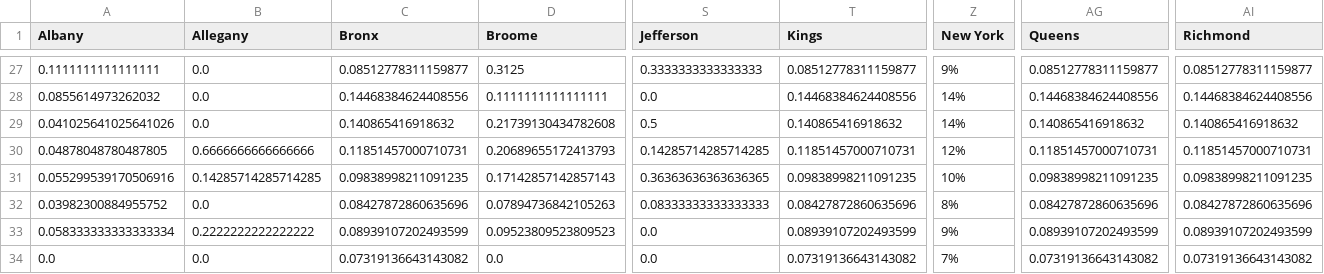
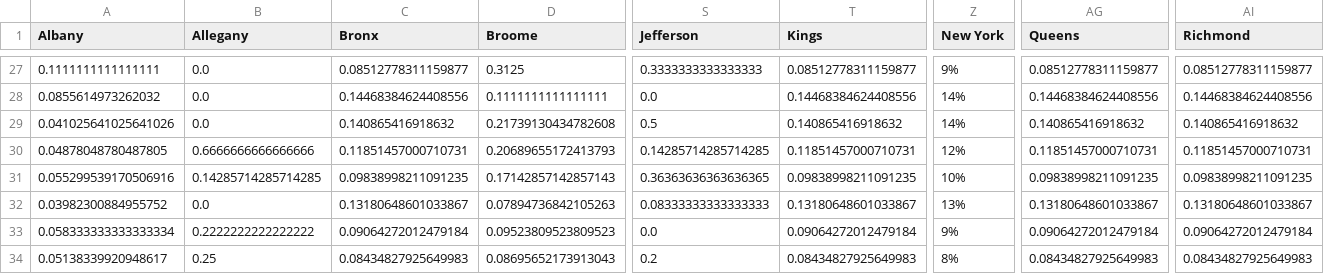
Before and after one commit to LilySu/Covid-19nyc, a CSV file: df_ny/percentage_change_County.csv, drawn as a sheet; only a part is shown, gaps mark what is left out; removed rows and columns are numbered as before the commit, all else as after; rows hold the shown columns only; the diff names each change by its address in the sheet, - before the commit and + after, or states it on an @@ line.

```diff
--- a/df_ny/percentage_change_County.csv
+++ b/df_ny/percentage_change_County.csv
-C32 (Bronx): 0.08427872860635696
+C32 (Bronx): 0.13180648601033867
-T32 (Kings): 0.08427872860635696
+T32 (Kings): 0.13180648601033867
-Z32 (New York): 8%
+Z32 (New York): 13%
-AG32 (Queens): 0.08427872860635696
+AG32 (Queens): 0.13180648601033867
-AI32 (Richmond): 0.08427872860635696
+AI32 (Richmond): 0.13180648601033867
-C33 (Bronx): 0.08939107202493599
+C33 (Bronx): 0.09064272012479184
-T33 (Kings): 0.08939107202493599
+T33 (Kings): 0.09064272012479184
-AG33 (Queens): 0.08939107202493599
+AG33 (Queens): 0.09064272012479184
-AI33 (Richmond): 0.08939107202493599
+AI33 (Richmond): 0.09064272012479184
-row 34: 0.0 | 0.0 | 0.07319136643143082 | 0.0 | 0.0 | 0.07319136643143082 | 7% | 0.07319136643143082 | 0.07319136643143082
+row 34: 0.05138339920948617 | 0.25 | 0.08434827925649983 | 0.08695652173913043 | 0.2 | 0.08434827925649983 | 8% | 0.08434827925649983 | 0.08434827925649983
```
Also changed, not shown: df_ny/county_table_today.csv, df_ny/diff_from_day_before_County.csv, 1 other file.
